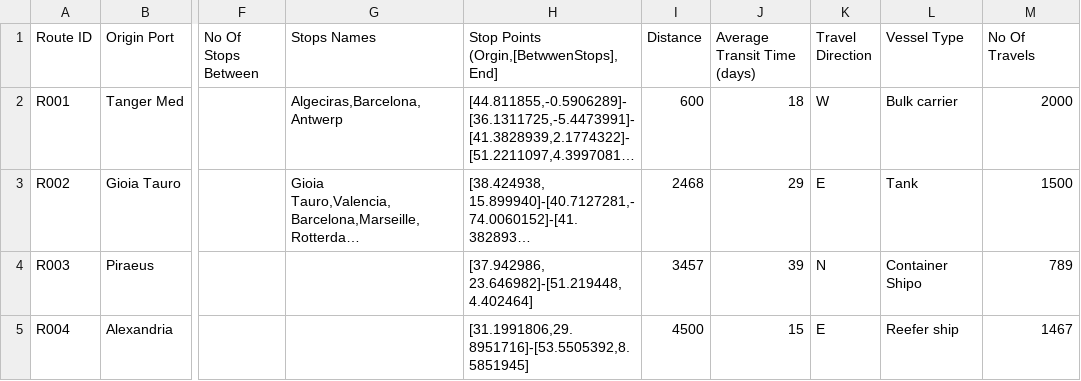
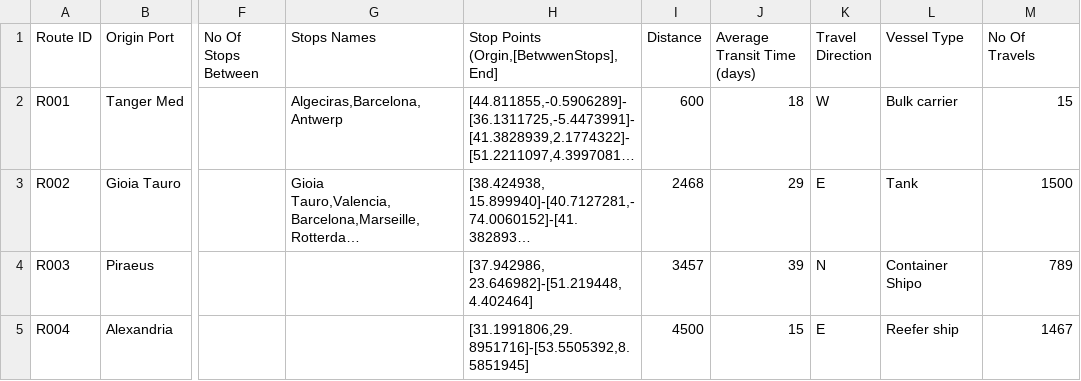
Before and after one commit to ponsingh/Safe-Seas, a CSV file: ML/routes.csv, drawn as a sheet; only a part is shown, gaps mark what is left out; long unchanged cells end in …; the diff names each change by its address in the sheet, - before the commit and + after, or states it on an @@ line.

```diff
--- a/ML/routes.csv
+++ b/ML/routes.csv
-M2 (No Of Travels): 2000
+M2 (No Of Travels): 15
```
Also changed, not shown: 2 other files.
